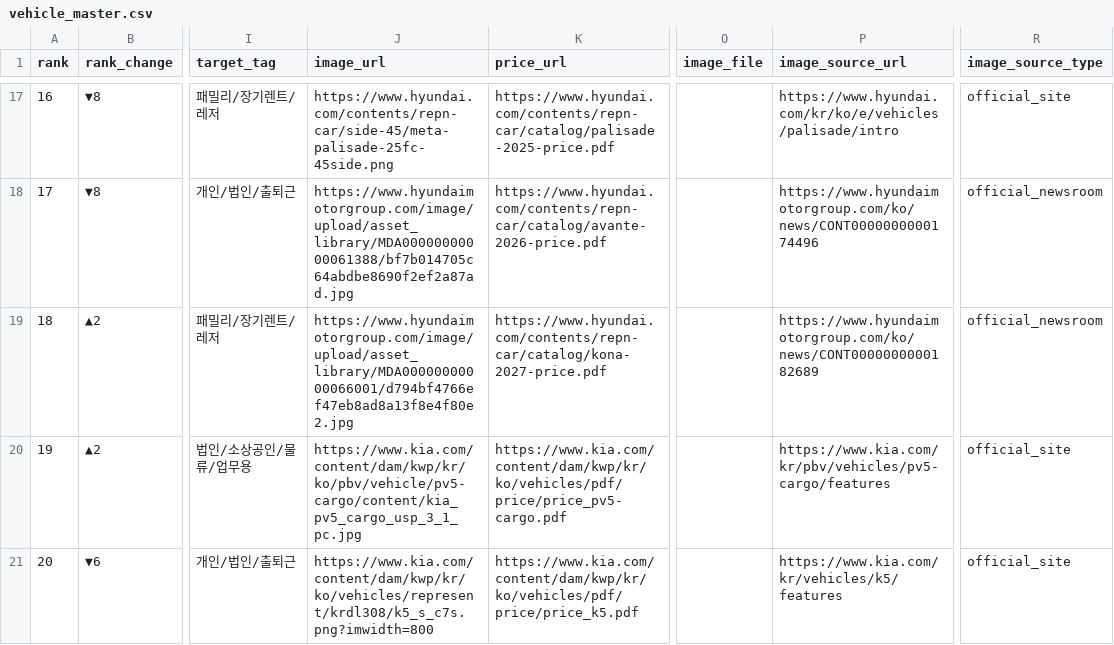
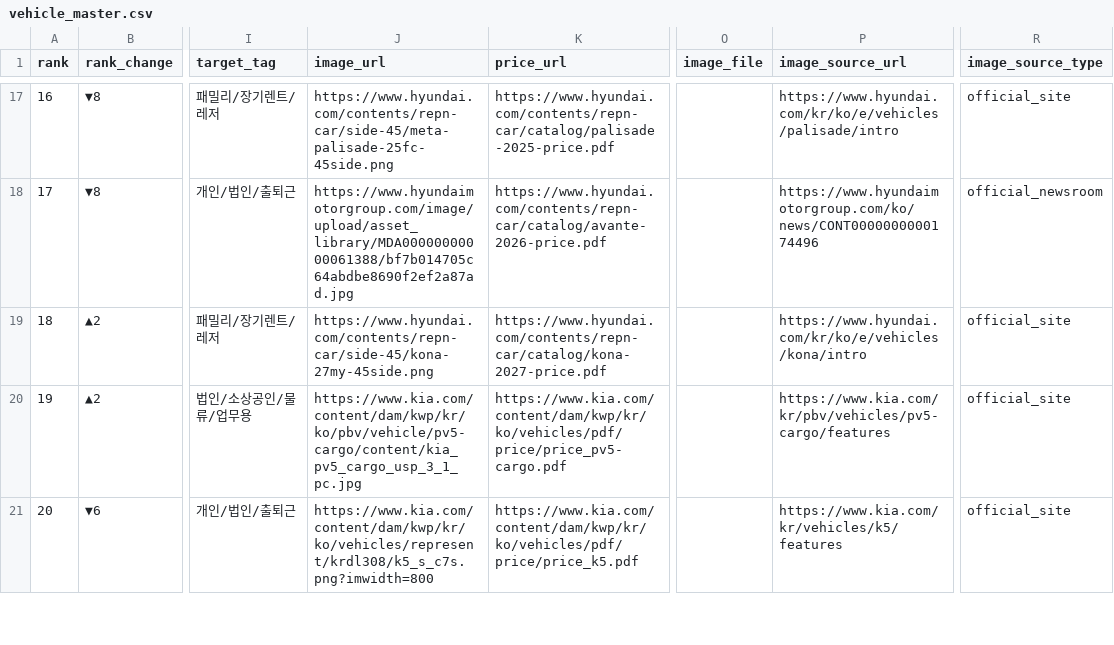
Before and after one commit to talgpro1-art/youngman-helper, a CSV file: vehicle_master.csv, drawn as a sheet; only a part is shown, gaps mark what is left out; the diff covers the shown part only; the diff names each change by its address in the sheet, - before the commit and + after, or states it on an @@ line.

Commit message:
Fix vehicle image matches and latest Musso EV price

```diff
--- a/vehicle_master.csv
+++ b/vehicle_master.csv
-J19 (image_url): https://www.hyundaimotorgroup.com/image/upload/asset_library/MDA00000000000066001/d794bf4766ef47eb8ad8a13f8e4f80e2.jpg
+J19 (image_url): https://www.hyundai.com/contents/repn-car/side-45/kona-27my-45side.png
-P19 (image_source_url): https://www.hyundaimotorgroup.com/ko/news/CONT0000000000182689
+P19 (image_source_url): https://www.hyundai.com/kr/ko/e/vehicles/kona/intro
-R19 (image_source_type): official_newsroom
+R19 (image_source_type): official_site
```
Also changed, not shown: 5 edited cells elsewhere in this file.
